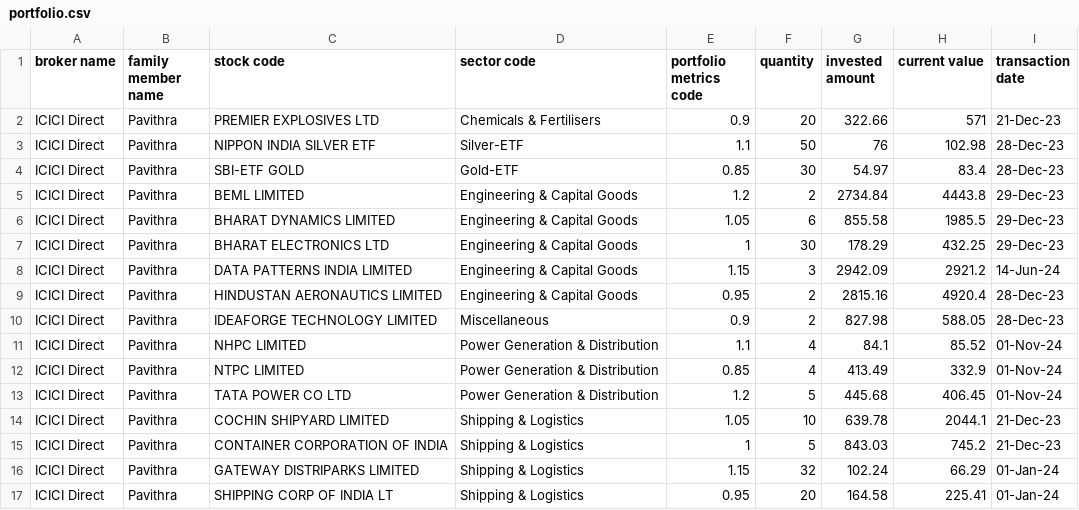
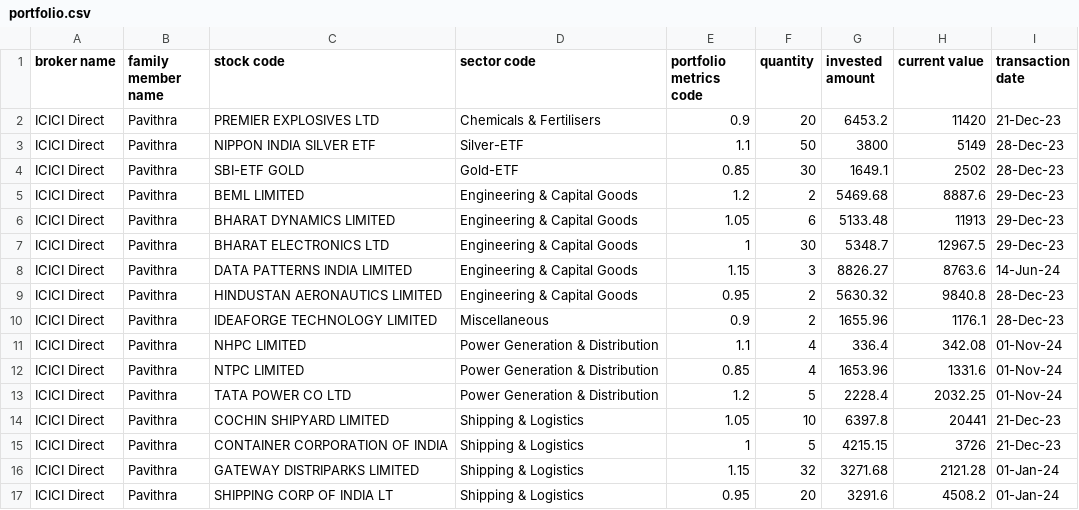
Before and after one commit to magbhu/orchidlab, a CSV file: portfolio.csv, drawn as a sheet; only a part is shown; the diff covers the shown part only.

Commit message:
Add files via upload

```diff
--- a/portfolio.csv
+++ b/portfolio.csv
@@ -1,17 +1,17 @@
 broker name,family member name,stock code,sector code,portfolio metrics code,quantity,invested amount,current value,transaction date
-ICICI Direct,Pavithra,PREMIER EXPLOSIVES LTD,Chemicals & Fertilisers,0.9,20,322.66,571,21-Dec-23
-ICICI Direct,Pavithra,NIPPON INDIA SILVER ETF,Silver-ETF,1.1,50,76,102.98,28-Dec-23
-ICICI Direct,Pavithra,SBI-ETF GOLD,Gold-ETF,0.85,30,54.97,83.4,28-Dec-23
-ICICI Direct,Pavithra,BEML LIMITED,Engineering & Capital Goods,1.2,2,2734.84,4443.8,29-Dec-23
-ICICI Direct,Pavithra,BHARAT DYNAMICS LIMITED,Engineering & Capital Goods,1.05,6,855.58,1985.5,29-Dec-23
-ICICI Direct,Pavithra,BHARAT ELECTRONICS LTD,Engineering & Capital Goods,1,30,178.29,432.25,29-Dec-23
-ICICI Direct,Pavithra,DATA PATTERNS INDIA LIMITED,Engineering & Capital Goods,1.15,3,2942.09,2921.2,14-Jun-24
-ICICI Direct,Pavithra,HINDUSTAN AERONAUTICS LIMITED,Engineering & Capital Goods,0.95,2,2815.16,4920.4,28-Dec-23
-ICICI Direct,Pavithra,IDEAFORGE TECHNOLOGY LIMITED,Miscellaneous,0.9,2,827.98,588.05,28-Dec-23
-ICICI Direct,Pavithra,NHPC LIMITED,Power Generation & Distribution,1.1,4,84.1,85.52,01-Nov-24
-ICICI Direct,Pavithra,NTPC LIMITED,Power Generation & Distribution,0.85,4,413.49,332.9,01-Nov-24
-ICICI Direct,Pavithra,TATA POWER CO LTD,Power Generation & Distribution,1.2,5,445.68,406.45,01-Nov-24
-ICICI Direct,Pavithra,COCHIN SHIPYARD LIMITED,Shipping & Logistics,1.05,10,639.78,2044.1,21-Dec-23
-ICICI Direct,Pavithra,CONTAINER CORPORATION OF INDIA,Shipping & Logistics,1,5,843.03,745.2,21-Dec-23
-ICICI Direct,Pavithra,GATEWAY DISTRIPARKS LIMITED,Shipping & Logistics,1.15,32,102.24,66.29,01-Jan-24
-ICICI Direct,Pavithra,SHIPPING CORP OF INDIA LT,Shipping & Logistics,0.95,20,164.58,225.41,01-Jan-24
+ICICI Direct,Pavithra,PREMIER EXPLOSIVES LTD,Chemicals & Fertilisers,0.9,20,6453.2,11420,21-Dec-23
+ICICI Direct,Pavithra,NIPPON INDIA SILVER ETF,Silver-ETF,1.1,50,3800,5149,28-Dec-23
+ICICI Direct,Pavithra,SBI-ETF GOLD,Gold-ETF,0.85,30,1649.1,2502,28-Dec-23
+ICICI Direct,Pavithra,BEML LIMITED,Engineering & Capital Goods,1.2,2,5469.68,8887.6,29-Dec-23
+ICICI Direct,Pavithra,BHARAT DYNAMICS LIMITED,Engineering & Capital Goods,1.05,6,5133.48,11913,29-Dec-23
+ICICI Direct,Pavithra,BHARAT ELECTRONICS LTD,Engineering & Capital Goods,1,30,5348.7,12967.5,29-Dec-23
+ICICI Direct,Pavithra,DATA PATTERNS INDIA LIMITED,Engineering & Capital Goods,1.15,3,8826.27,8763.6,14-Jun-24
+ICICI Direct,Pavithra,HINDUSTAN AERONAUTICS LIMITED,Engineering & Capital Goods,0.95,2,5630.32,9840.8,28-Dec-23
+ICICI Direct,Pavithra,IDEAFORGE TECHNOLOGY LIMITED,Miscellaneous,0.9,2,1655.96,1176.1,28-Dec-23
+ICICI Direct,Pavithra,NHPC LIMITED,Power Generation & Distribution,1.1,4,336.4,342.08,01-Nov-24
+ICICI Direct,Pavithra,NTPC LIMITED,Power Generation & Distribution,0.85,4,1653.96,1331.6,01-Nov-24
+ICICI Direct,Pavithra,TATA POWER CO LTD,Power Generation & Distribution,1.2,5,2228.4,2032.25,01-Nov-24
+ICICI Direct,Pavithra,COCHIN SHIPYARD LIMITED,Shipping & Logistics,1.05,10,6397.8,20441,21-Dec-23
+ICICI Direct,Pavithra,CONTAINER CORPORATION OF INDIA,Shipping & Logistics,1,5,4215.15,3726,21-Dec-23
+ICICI Direct,Pavithra,GATEWAY DISTRIPARKS LIMITED,Shipping & Logistics,1.15,32,3271.68,2121.28,01-Jan-24
+ICICI Direct,Pavithra,SHIPPING CORP OF INDIA LT,Shipping & Logistics,0.95,20,3291.6,4508.2,01-Jan-24
```
Also changed, not shown: 128 edited cells elsewhere in this file.
